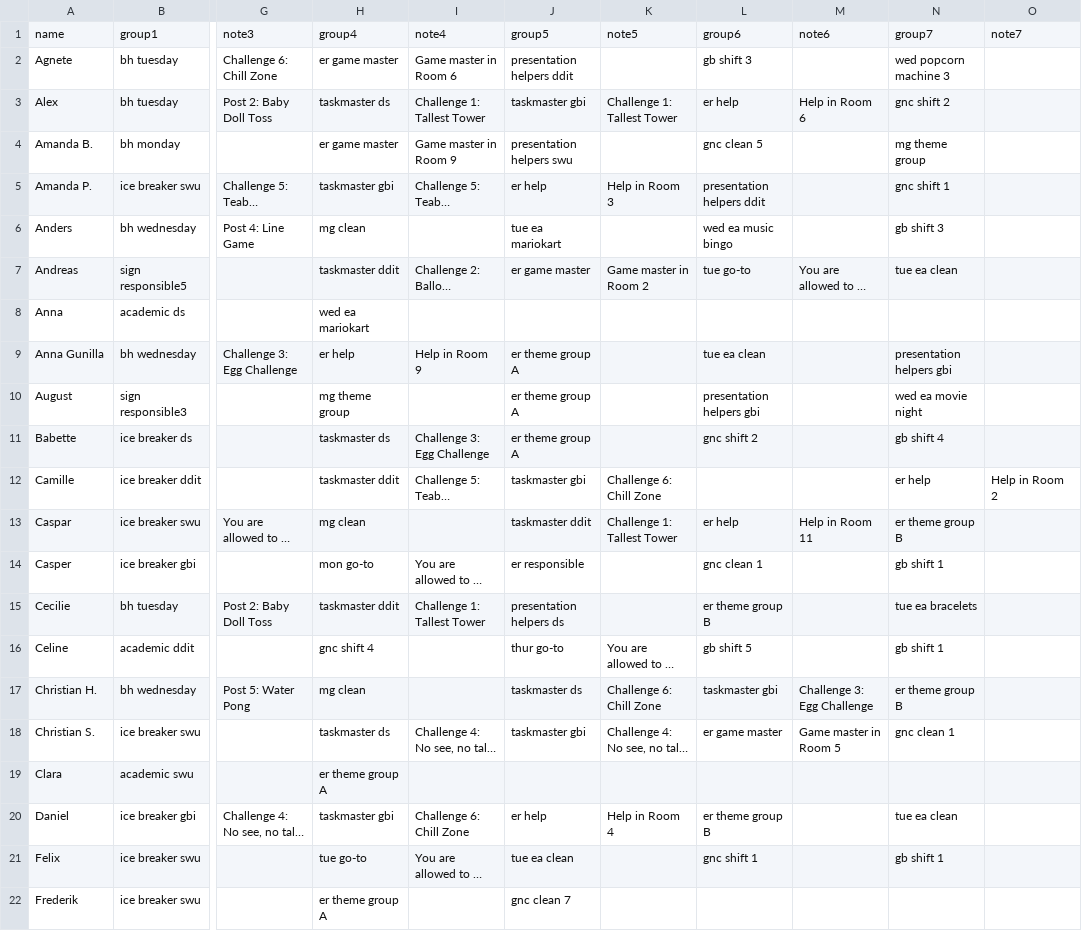
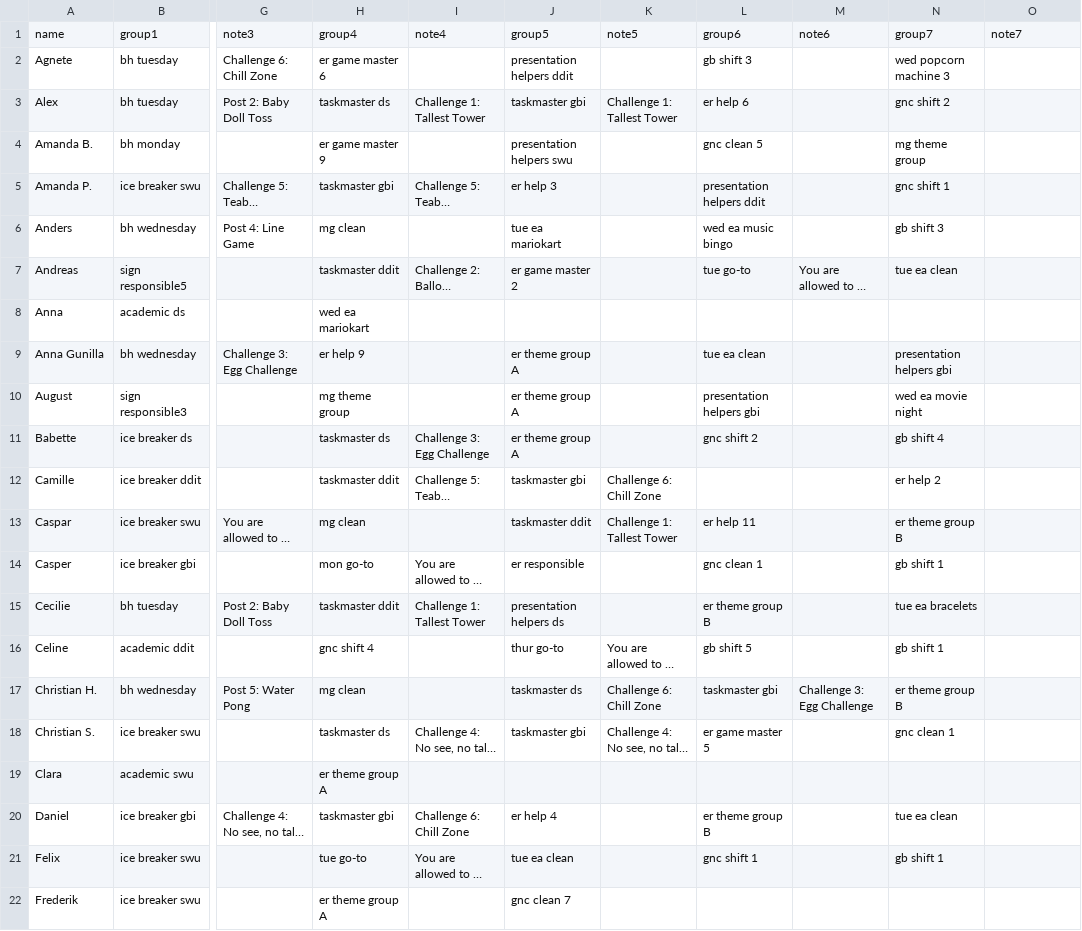
Before and after one commit to NaddiNadja/studystart-schedule-2023, a CSV file: resources/people-with-roles.csv, drawn as a sheet; only a part is shown, gaps mark what is left out; long unchanged cells end in …; the diff covers the shown part only; the diff names each change by its address in the sheet, - before the commit and + after, or states it on an @@ line.

```diff
--- a/resources/people-with-roles.csv
+++ b/resources/people-with-roles.csv
-H2: er game master
+H2: er game master 6
-I2: Game master in Room 6
+I2: (empty)
-L3: er help
+L3: er help 6
-M3: Help in Room 6
+M3: (empty)
-H4: er game master
+H4: er game master 9
-I4: Game master in Room 9
+I4: (empty)
-J5: er help
+J5: er help 3
-K5: Help in Room 3
+K5: (empty)
-J7: er game master
+J7: er game master 2
-K7: Game master in Room 2
+K7: (empty)
-H9: er help
+H9: er help 9
-I9: Help in Room 9
+I9: (empty)
-N12: er help
+N12: er help 2
-O12: Help in Room 2
+O12: (empty)
-L13: er help
+L13: er help 11
-M13: Help in Room 11
+M13: (empty)
-L18: er game master
+L18: er game master 5
-M18: Game master in Room 5
+M18: (empty)
-J20: er help
+J20: er help 4
-K20: Help in Room 4
+K20: (empty)
```
Also changed, not shown: 24 edited cells elsewhere in this file, resources/roles-with-shifts.csv, 1 other file.
